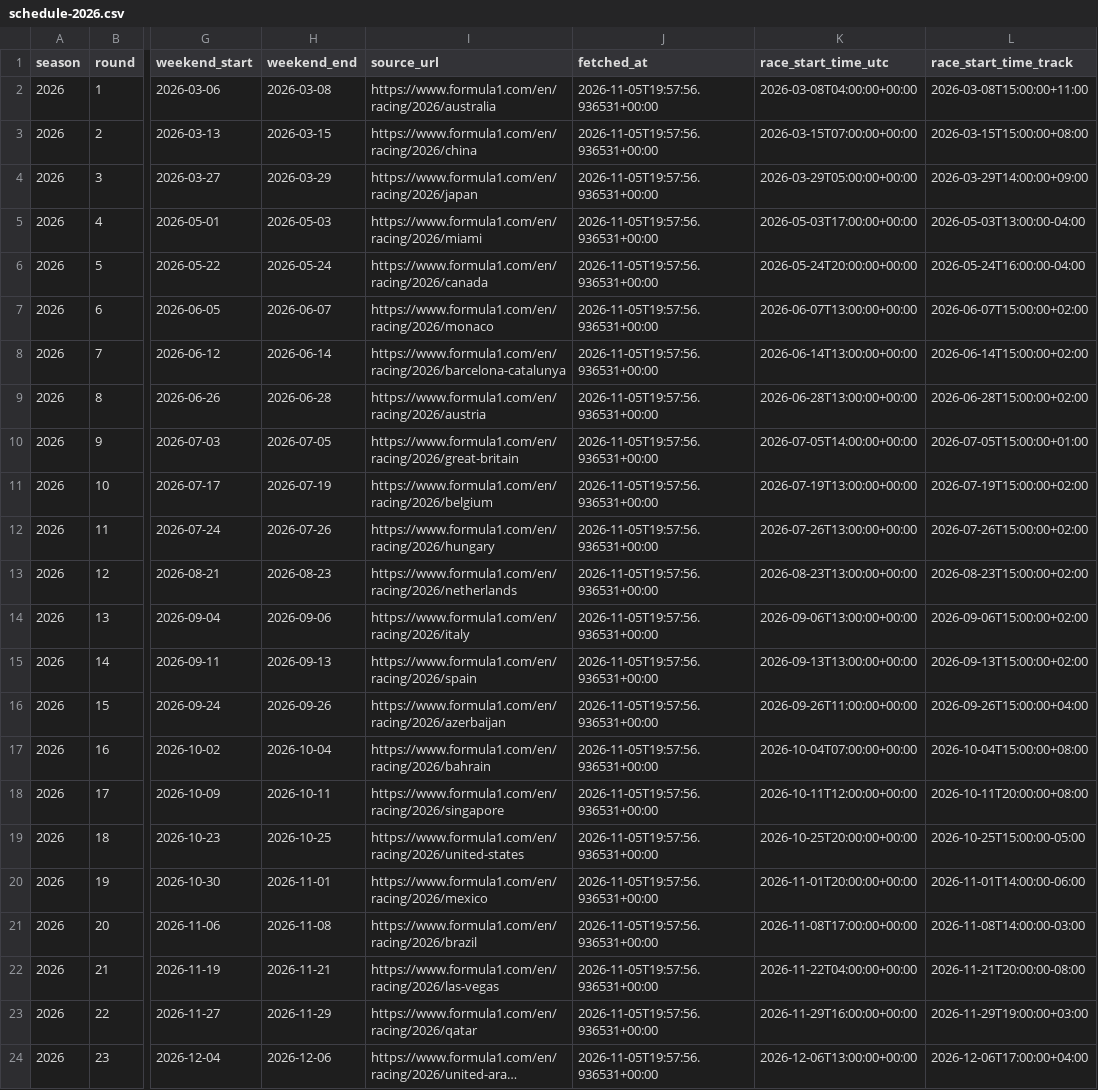
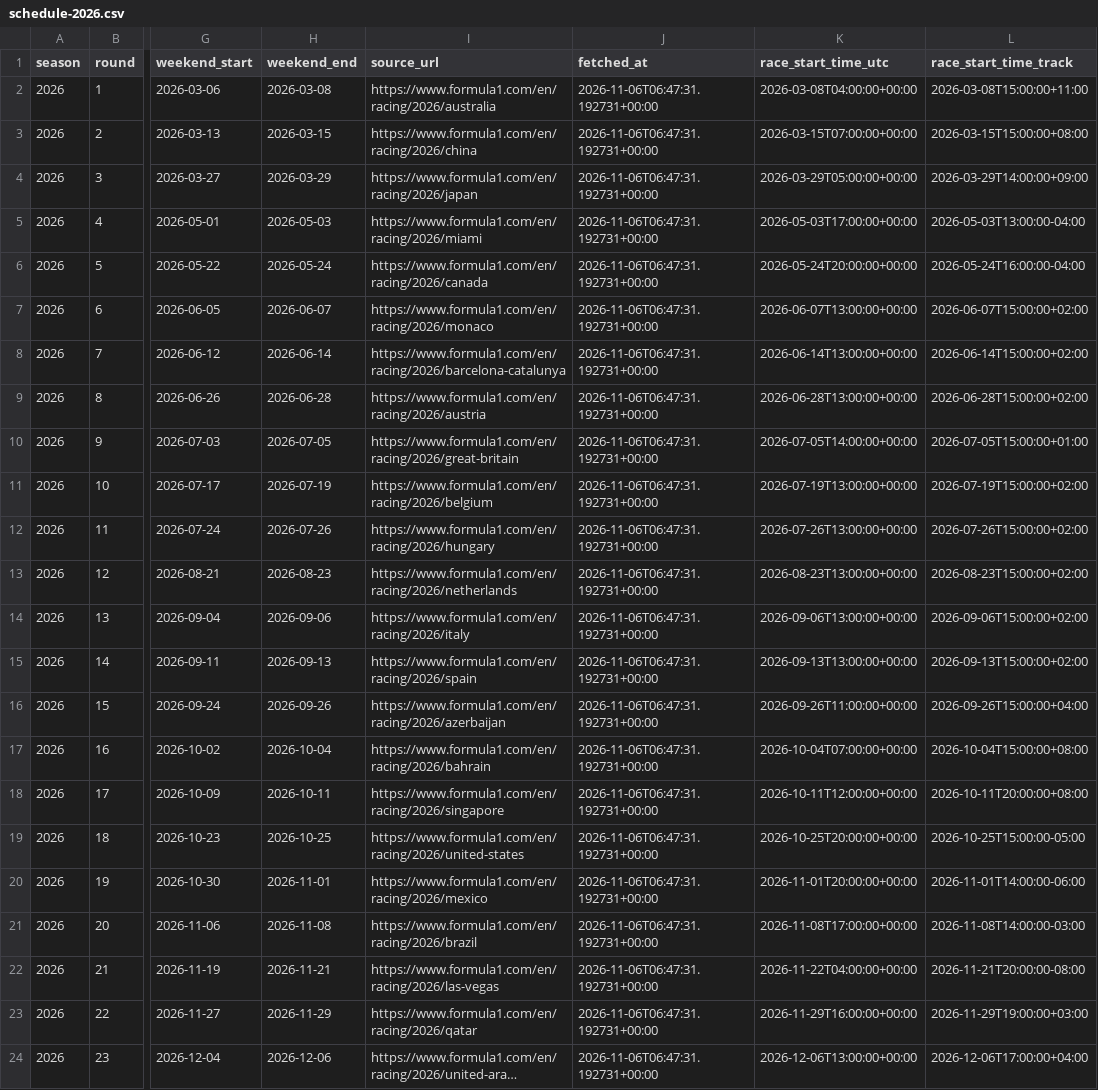
Before and after one commit to maneeshbichala2027-blip/f1-Schedule-API, a CSV file: f1-schedule-starter/data/schedule-2026.csv, drawn as a sheet; only a part is shown, gaps mark what is left out; long unchanged cells end in …; the diff names each change by its address in the sheet, - before the commit and + after, or states it on an @@ line.

```diff
--- a/f1-schedule-starter/data/schedule-2026.csv
+++ b/f1-schedule-starter/data/schedule-2026.csv
-J2:J24 (fetched_at): 2026-11-05T19:57:56.936531+00:00
+J2:J24 (fetched_at): 2026-11-06T06:47:31.192731+00:00
```
Also changed, not shown: f1-schedule-starter/data/sessions-2026.csv, 1 other file.
